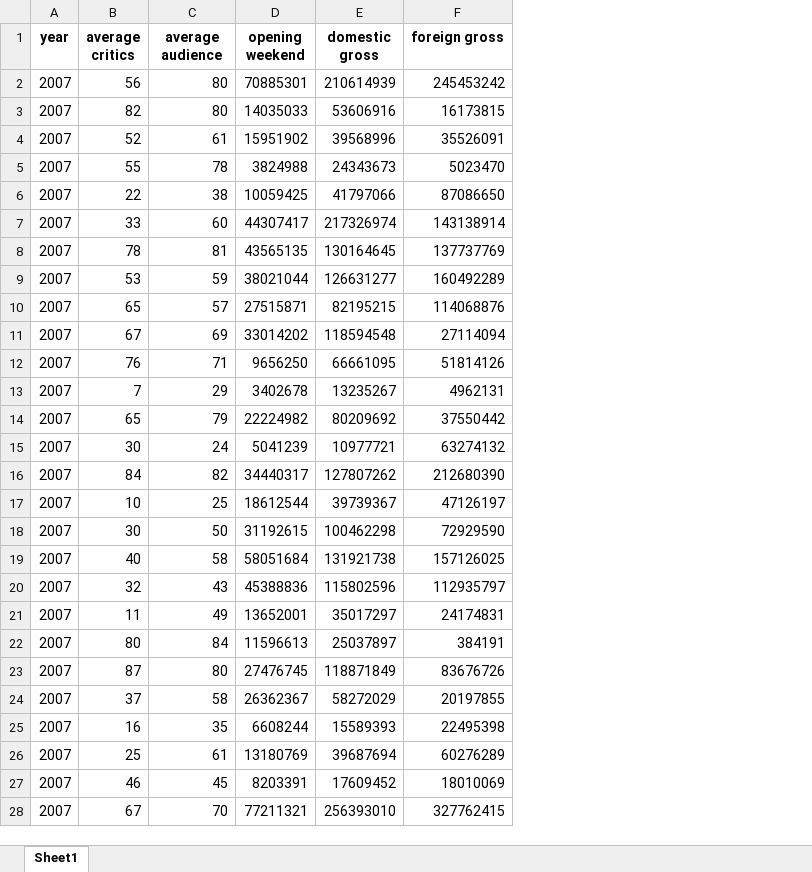
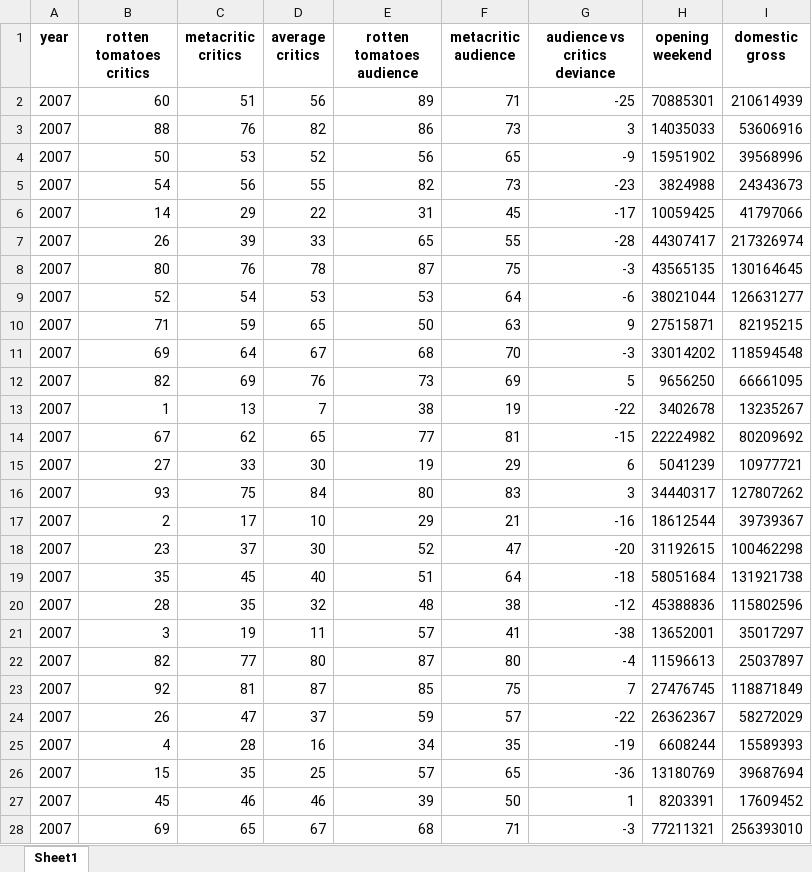
Before and after one commit to Kokkales/Oscars---Data-Mining, an Excel workbook: test.xlsx, sheet Sheet1, drawn as a sheet; only a part is shown; values as stored, in another font and other column widths than the file's, no borders; removed rows and columns are numbered as before the commit, all else as after; the diff covers the shown part only; the diff names each change by its address in the sheet, - before the commit and + after, or states it on an @@ line.

```diff
--- a/test.xlsx (sheet Sheet1)
+++ b/test.xlsx (sheet Sheet1)
+column B (rotten tomatoes critics), rows 2-28: 60 | 88 | 50 | 54 | 14 | 26 | 80 | 52 | 71 | 69 | 82 | 1 | 67 | 27 | 93 | 2 | 23 | 35 | 28 | 3 | 82 | 92 | 26 | 4 | 15 | 45 | 69
+column C (metacritic critics), rows 2-28: 51 | 76 | 53 | 56 | 29 | 39 | 76 | 54 | 59 | 64 | 69 | 13 | 62 | 33 | 75 | 17 | 37 | 45 | 35 | 19 | 77 | 81 | 47 | 28 | 35 | 46 | 65
+column E (rotten tomatoes audience), rows 2-28: 89 | 86 | 56 | 82 | 31 | 65 | 87 | 53 | 50 | 68 | 73 | 38 | 77 | 19 | 80 | 29 | 52 | 51 | 48 | 57 | 87 | 85 | 59 | 34 | 57 | 39 | 68
+column G (audience vs critics deviance), rows 2-28: -25 | 3 | -9 | -23 | -17 | -28 | -3 | -6 | 9 | -3 | 5 | -22 | -15 | 6 | 3 | -16 | -20 | -18 | -12 | -38 | -4 | 7 | -22 | -19 | -36 | 1 | -3
-column F (foreign gross), rows 2-28: 245453242 | 16173815 | 35526091 | 5023470 | 87086650 | 143138914 | 137737769 | 160492289 | 114068876 | 27114094 | 51814126 | 4962131 | 37550442 | 63274132 | 212680390 | 47126197 | 72929590 | 157126025 | 112935797 | 24174831 | 384191 | 83676726 | 20197855 | 22495398 | 60276289 | 18010069 | 327762415
-F1: average audience
+F1: metacritic audience
-F2 (metacritic audience): 80
+F2 (metacritic audience): 71
-F3 (metacritic audience): 80
+F3 (metacritic audience): 73
-F4 (metacritic audience): 61
+F4 (metacritic audience): 65
-F5 (metacritic audience): 78
+F5 (metacritic audience): 73
-F6 (metacritic audience): 38
+F6 (metacritic audience): 45
-F7 (metacritic audience): 60
+F7 (metacritic audience): 55
-F8 (metacritic audience): 81
+F8 (metacritic audience): 75
-F9 (metacritic audience): 59
+F9 (metacritic audience): 64
-F10 (metacritic audience): 57
+F10 (metacritic audience): 63
-F11 (metacritic audience): 69
+F11 (metacritic audience): 70
-F12 (metacritic audience): 71
+F12 (metacritic audience): 69
-F13 (metacritic audience): 29
+F13 (metacritic audience): 19
-F14 (metacritic audience): 79
+F14 (metacritic audience): 81
-F15 (metacritic audience): 24
+F15 (metacritic audience): 29
-F16 (metacritic audience): 82
+F16 (metacritic audience): 83
-F17 (metacritic audience): 25
+F17 (metacritic audience): 21
-F18 (metacritic audience): 50
+F18 (metacritic audience): 47
-F19 (metacritic audience): 58
+F19 (metacritic audience): 64
-F20 (metacritic audience): 43
+F20 (metacritic audience): 38
-F21 (metacritic audience): 49
+F21 (metacritic audience): 41
-F22 (metacritic audience): 84
+F22 (metacritic audience): 80
-F23 (metacritic audience): 80
+F23 (metacritic audience): 75
-F24 (metacritic audience): 58
+F24 (metacritic audience): 57
-F26 (metacritic audience): 61
+F26 (metacritic audience): 65
-F27 (metacritic audience): 45
+F27 (metacritic audience): 50
-F28 (metacritic audience): 70
+F28 (metacritic audience): 71
```
Also changed, not shown: 1256 edited cells elsewhere in this sheet, edited_final.xlsx, moviesUpdated.xlsx, 4 other files.
